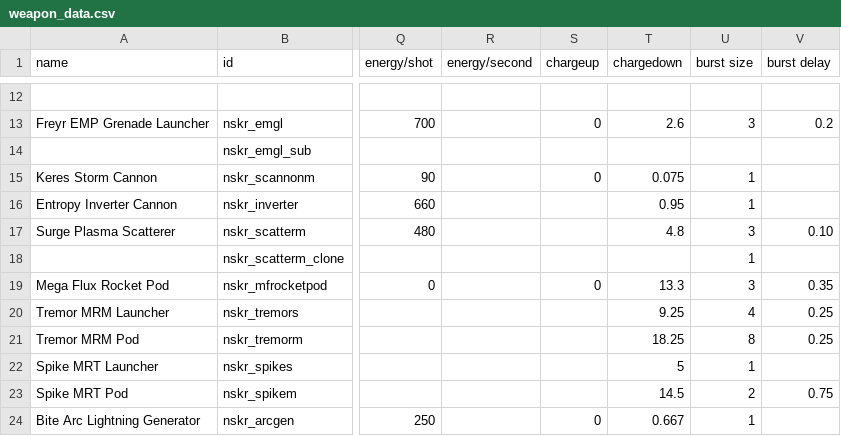
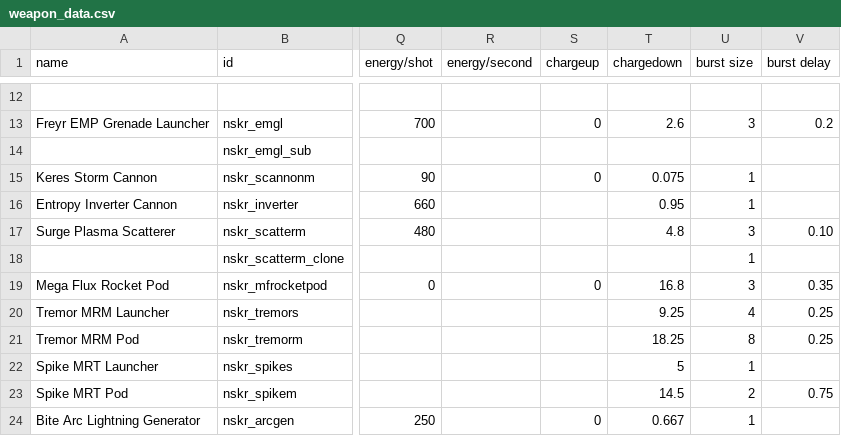
Before and after one commit to kissa-mies/LOST_SECTOR_BETA, a CSV file: data/weapons/weapon_data.csv, drawn as a sheet; only a part is shown, gaps mark what is left out; the diff names each change by its address in the sheet, - before the commit and + after, or states it on an @@ line.

```diff
--- a/data/weapons/weapon_data.csv
+++ b/data/weapons/weapon_data.csv
-T19 (chargedown): 13.3
+T19 (chargedown): 16.8
```
Also changed, not shown: 24 other files.
